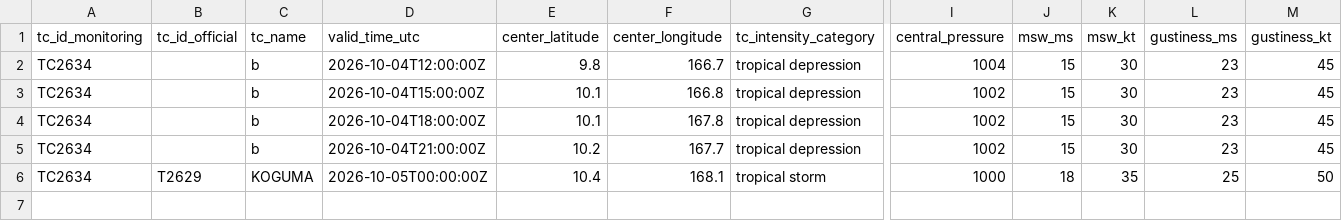
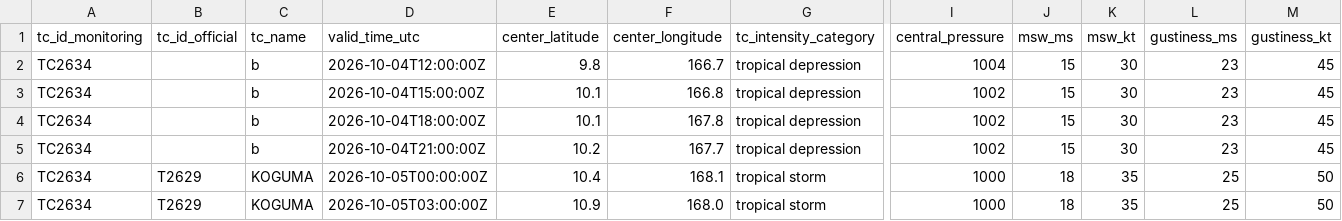
Before and after one commit to beuraieon-a/jma-tc-tracker, a CSV file: data/T2629_KOGUMA/besttrack.csv, drawn as a sheet; only a part is shown, gaps mark what is left out; rows hold the shown columns only; the diff names each change by its address in the sheet, - before the commit and + after, or states it on an @@ line.

Commit message:
data: 37262343768 2026-10-05T04:10:28Z

```diff
--- a/data/T2629_KOGUMA/besttrack.csv
+++ b/data/T2629_KOGUMA/besttrack.csv
+row 7: TC2634 | T2629 | KOGUMA | 2026-10-05T03:00:00Z | 10.9 | 168.0 | tropical storm | 1000 | 18 | 35 | 25 | 50
```
Also changed, not shown: 4 other files.
